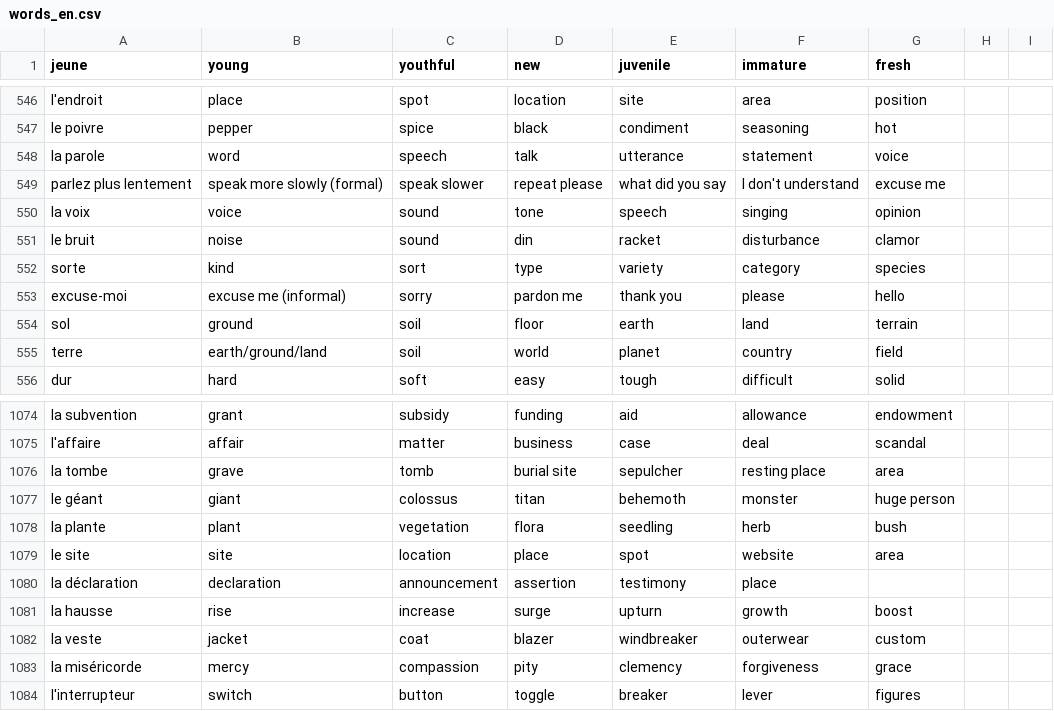
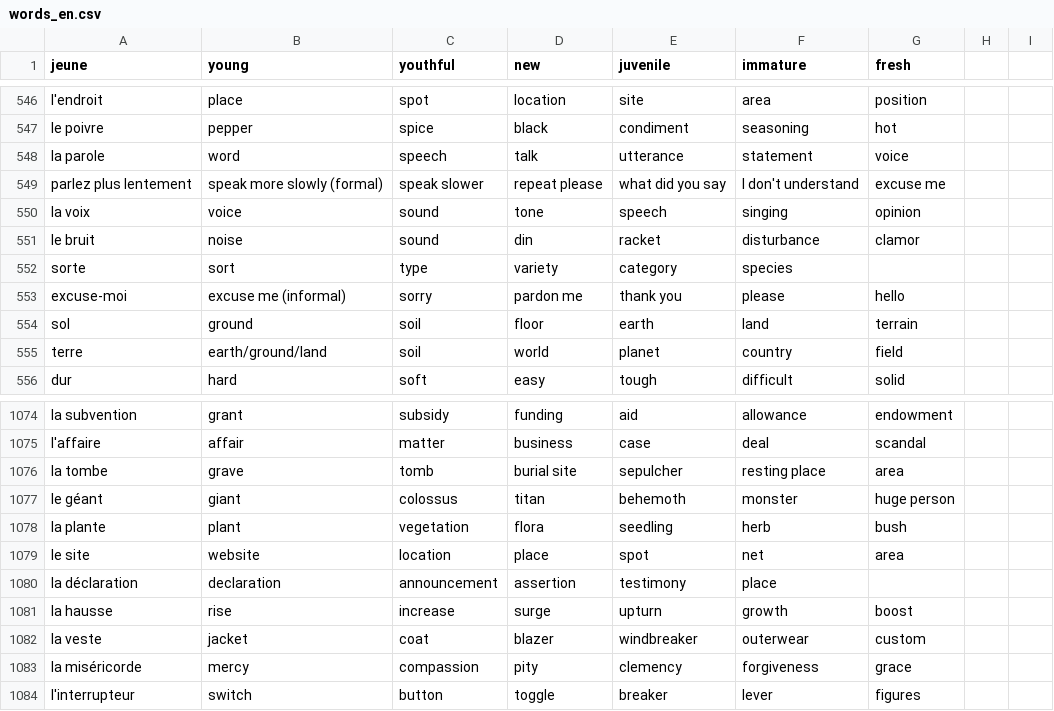
Before and after one commit to Socket-Net/fdi.mm, a CSV file: words_en.csv, drawn as a sheet; only a part is shown, gaps mark what is left out.

Commit message:
Update words_en.csv

```diff
--- a/words_en.csv
+++ b/words_en.csv
@@ -551,3 +551,3 @@ la voix,voice,sound,tone,speech,singing,opinion
 le bruit,noise,sound,din,racket,disturbance,clamor
-sorte,kind,sort,type,variety,category,species
+sorte,sort,type,variety,category,species
 excuse-moi,excuse me (informal),sorry,pardon me,thank you,please,hello
@@ -1078,3 +1078,3 @@ le géant, giant, colossus, titan, behemoth, monster, huge person
 la plante, plant, vegetation, flora, seedling, herb, bush
-le site, site, location, place, spot, website, area
+le site, website, location, place, spot, net, area
 la déclaration, declaration, announcement, assertion, testimony,place
```
